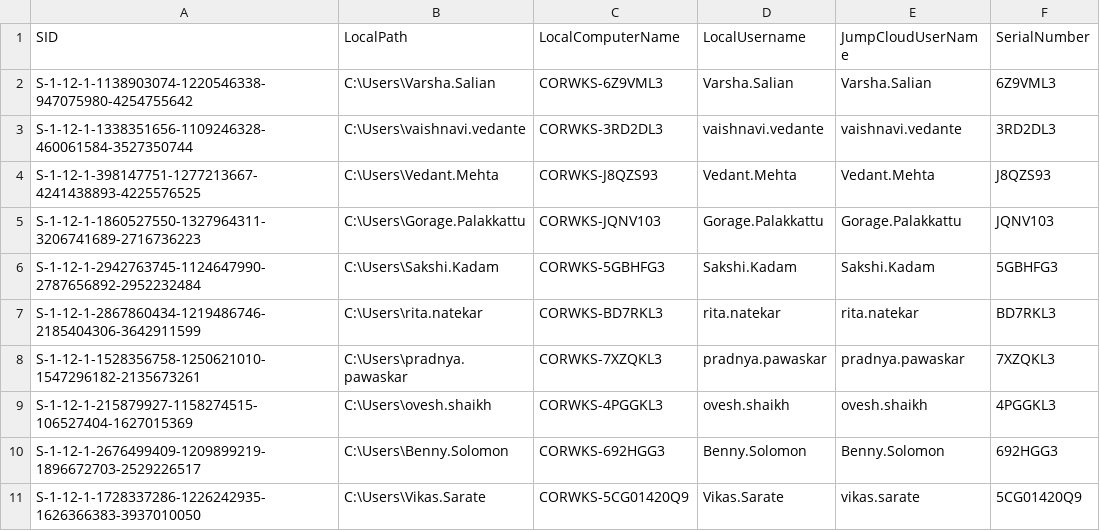
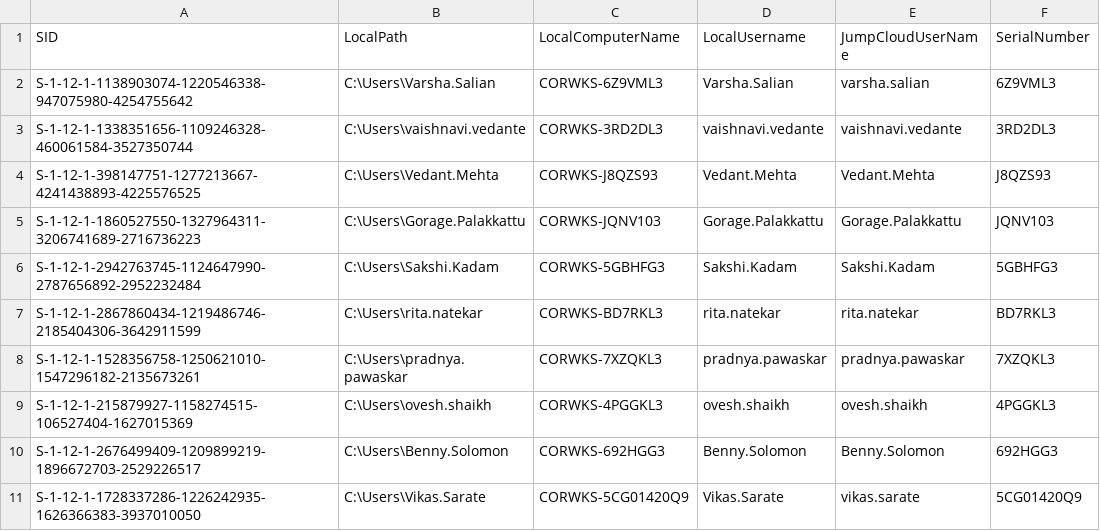
Before and after one commit to nikhil-syngience/Jumpcloud-ADMU-Discovery, a CSV file: jcdiscovery.csv, drawn as a sheet.

Commit message:
Update jcdiscovery.csv

```diff
--- a/jcdiscovery.csv
+++ b/jcdiscovery.csv
@@ -1,3 +1,3 @@
 SID,"LocalPath","LocalComputerName","LocalUsername","JumpCloudUserName","SerialNumber"
-S-1-12-1-1138903074-1220546338-947075980-4254755642,"C:\Users\Varsha.Salian","CORWKS-6Z9VML3","Varsha.Salian","Varsha.Salian","6Z9VML3"
+S-1-12-1-1138903074-1220546338-947075980-4254755642,"C:\Users\Varsha.Salian","CORWKS-6Z9VML3","Varsha.Salian","varsha.salian","6Z9VML3"
 S-1-12-1-1338351656-1109246328-460061584-3527350744,"C:\Users\vaishnavi.vedante","CORWKS-3RD2DL3","vaishnavi.vedante","vaishnavi.vedante","3RD2DL3"
```
